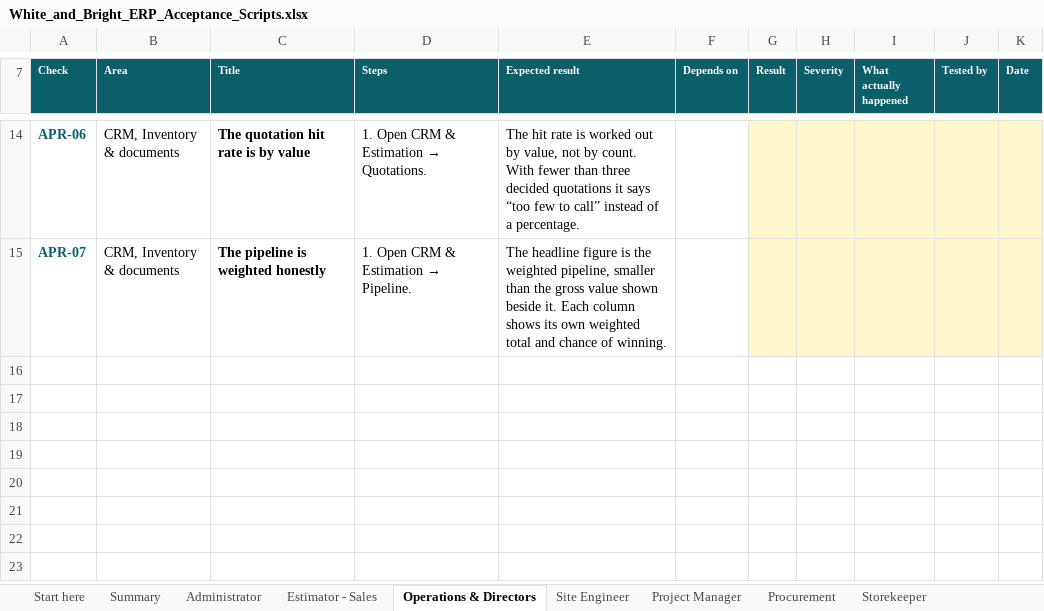
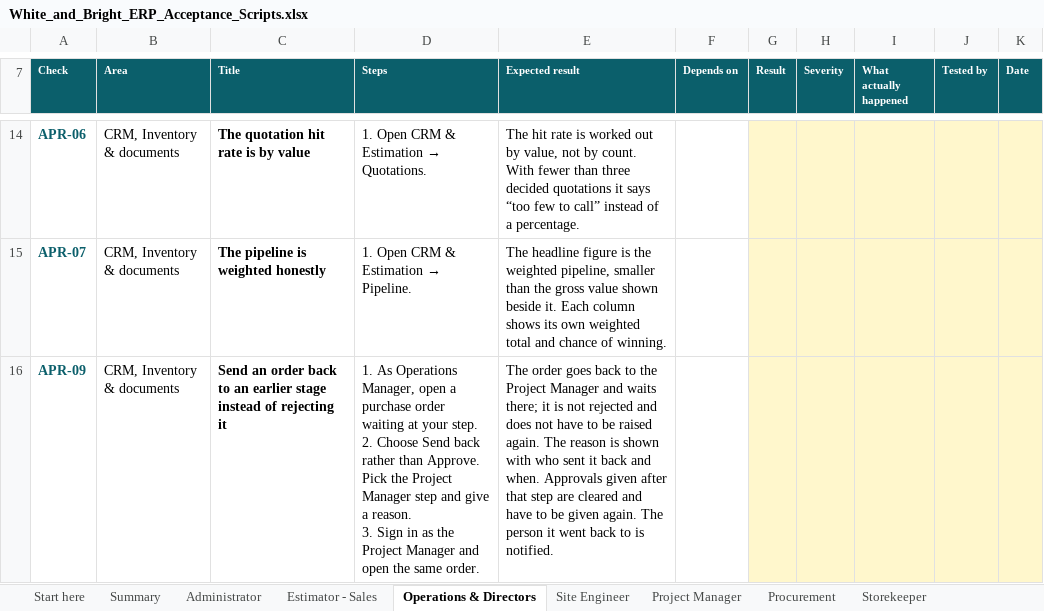
Before and after one commit to bibin9/WB_ERP, an Excel workbook: docs/White_and_Bright_ERP_Acceptance_Scripts.xlsx, sheet Operations & Directors, drawn as a sheet; only a part is shown, gaps mark what is left out; values as stored, in another font and other column widths than the file's, no borders; conditional formats not drawn; ↵ is a line break in a cell; the diff names each change by its address in the sheet, - before the commit and + after, or states it on an @@ line.

```diff
--- a/docs/White_and_Bright_ERP_Acceptance_Scripts.xlsx (sheet Operations & Directors)
+++ b/docs/White_and_Bright_ERP_Acceptance_Scripts.xlsx (sheet Operations & Directors)
+row 16: APR-09 | CRM, Inventory & documents | Send an order back to an earlier stage instead of rejecting it | 1. As Operations Manager, open a purchase order waiting at your step. ↵ 2. Choose Send back rather than Approve. Pick the Project Manager step and give a reason. ↵ 3. Sign in as the Project Manager and open the same order. | The order goes back to the Project Manager and waits there; it is not rejected and does not have to be raised again. The reason is shown with who sent it back and when. Approvals given after that step are cleared and have to be given again. The person it went back to is notified.
```
Also changed, not shown: sheet Procurement, sheet Accounts, sheet Storekeeper, 2 other files.
